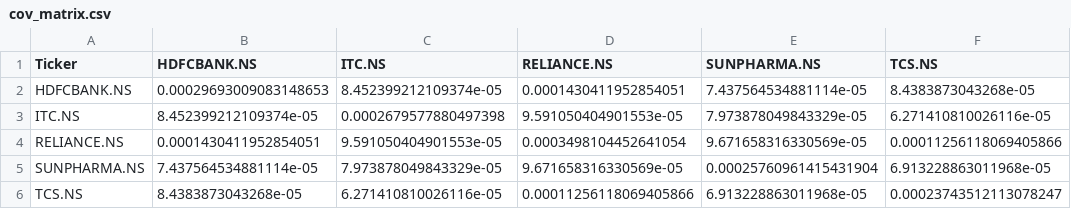
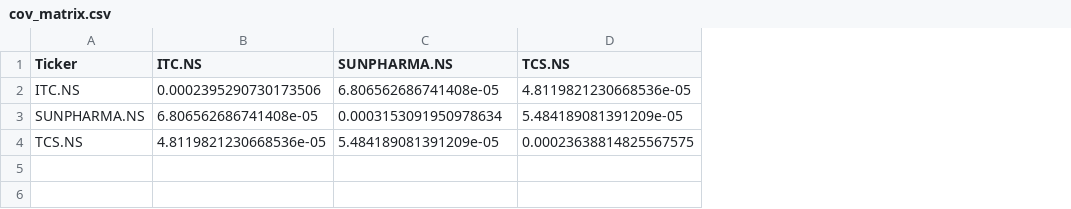
Before and after one commit to s-t-u-t-i/port-opt-tool, a CSV file: data/cov_matrix.csv, drawn as a sheet; removed rows and columns are numbered as before the commit, all else as after; the diff names each change by its address in the sheet, - before the commit and + after, or states it on an @@ line.

```diff
--- a/data/cov_matrix.csv
+++ b/data/cov_matrix.csv
-column B (HDFCBANK.NS), row 3: 8.452399212109374e-05; rows 5-6: 7.437564534881114e-05 | 8.4383873043268e-05
-column D (RELIANCE.NS), row 3: 9.591050404901553e-05; rows 5-6: 9.671658316330569e-05 | 0.00011256118069405866
-row 2: HDFCBANK.NS | 0.00029693009083148653 | 8.452399212109374e-05 | 0.0001430411952854051 | 7.437564534881114e-05 | 8.4383873043268e-05
-B2 (ITC.NS): 0.0002679577880497398
+B2 (ITC.NS): 0.0002395290730173506
-C2 (SUNPHARMA.NS): 7.973878049843329e-05
+C2 (SUNPHARMA.NS): 6.806562686741408e-05
-D2 (TCS.NS): 6.271410810026116e-05
+D2 (TCS.NS): 4.8119821230668536e-05
-row 4: RELIANCE.NS | 0.0001430411952854051 | 9.591050404901553e-05 | 0.0003498104452641054 | 9.671658316330569e-05 | 0.00011256118069405866
-B3 (ITC.NS): 7.973878049843329e-05
+B3 (ITC.NS): 6.806562686741408e-05
-C3 (SUNPHARMA.NS): 0.00025760961415431904
+C3 (SUNPHARMA.NS): 0.0003153091950978634
-D3 (TCS.NS): 6.913228863011968e-05
+D3 (TCS.NS): 5.484189081391209e-05
-B4 (ITC.NS): 6.271410810026116e-05
+B4 (ITC.NS): 4.8119821230668536e-05
-C4 (SUNPHARMA.NS): 6.913228863011968e-05
+C4 (SUNPHARMA.NS): 5.484189081391209e-05
-D4 (TCS.NS): 0.00023743512113078247
+D4 (TCS.NS): 0.00023638814825567575
```
Also changed, not shown: data/descriptive_stats.csv, 6 other files.
